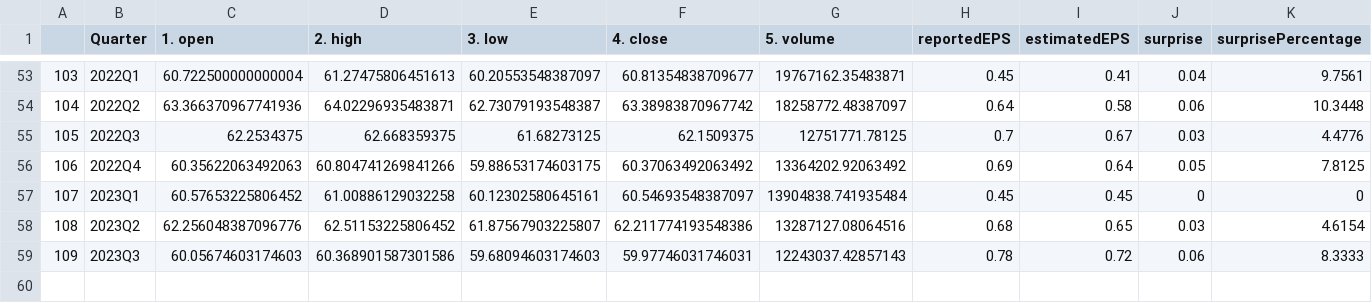
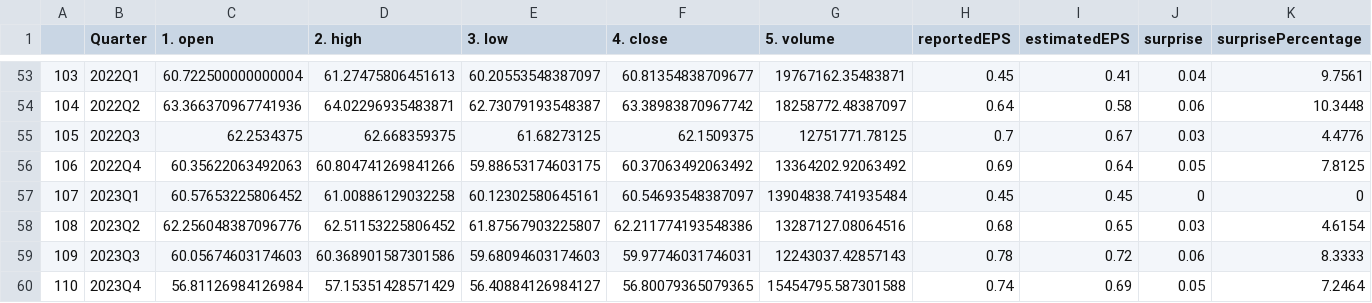
Before and after one commit to Ryan-W-Comerford/Stock-Analyzer, a CSV file: Data/InputData/KO.csv, drawn as a sheet; only a part is shown, gaps mark what is left out; rows hold the shown columns only; the diff names each change by its address in the sheet, - before the commit and + after, or states it on an @@ line.

```diff
--- a/Data/InputData/KO.csv
+++ b/Data/InputData/KO.csv
+row 60: 110 | 2023Q4 | 56.81126984126984 | 57.15351428571429 | 56.40884126984127 | 56.80079365079365 | 15454795.587301588 | 0.74 | 0.69 | 0.05 | 7.2464
```
Also changed, not shown: Data/RawData/KO_Balance.csv, Data/RawData/KO_Cash.csv, 29 other files.
